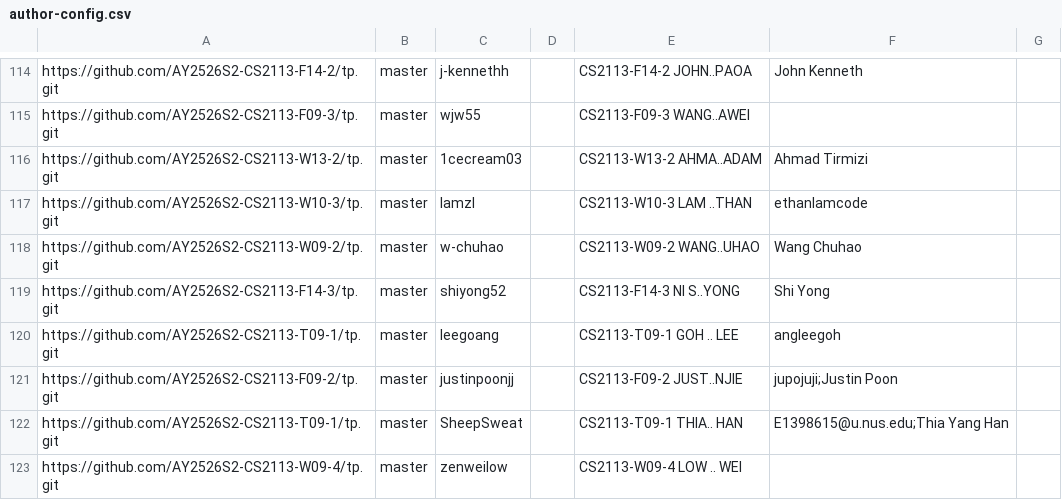
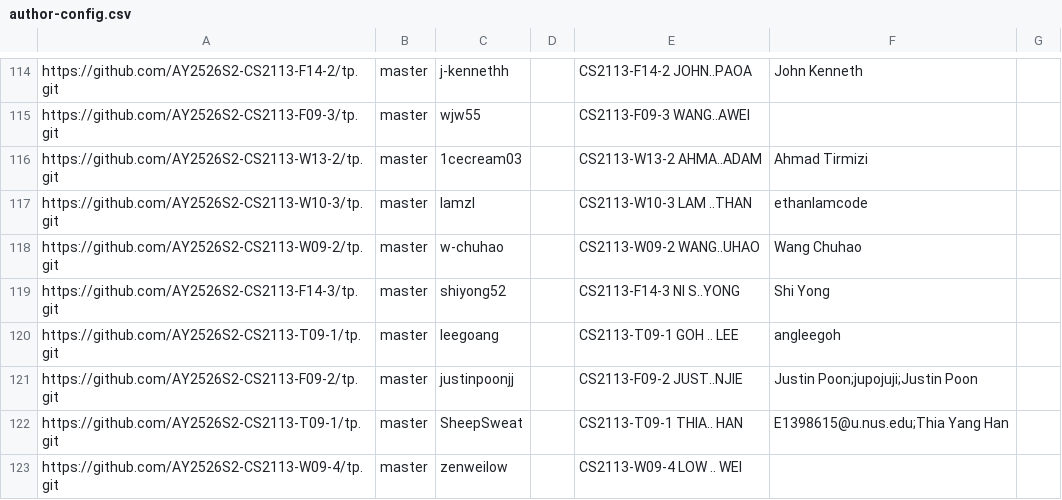
Before and after one commit to NUS-CS2113-AY2526-S2/tp-dashboard, a CSV file: config/author-config.csv, drawn as a sheet; only a part is shown, gaps mark what is left out.

Commit message:
Update configs

```diff
--- a/config/author-config.csv
+++ b/config/author-config.csv
@@ -120,3 +120,3 @@ https://github.com/AY2526S2-CS2113-F14-3/tp.git,master,shiyong52,,CS2113-F14-3 N
 https://github.com/AY2526S2-CS2113-T09-1/tp.git,master,leegoang,,CS2113-T09-1 GOH .. LEE,angleegoh,
-https://github.com/AY2526S2-CS2113-F09-2/tp.git,master,justinpoonjj,,CS2113-F09-2 JUST..NJIE,jupojuji;Justin Poon,
+https://github.com/AY2526S2-CS2113-F09-2/tp.git,master,justinpoonjj,,CS2113-F09-2 JUST..NJIE,Justin Poon;jupojuji;Justin Poon,
 https://github.com/AY2526S2-CS2113-T09-1/tp.git,master,SheepSweat,,CS2113-T09-1 THIA.. HAN,E1398615@u.nus.edu;Thia Yang Han,
```
